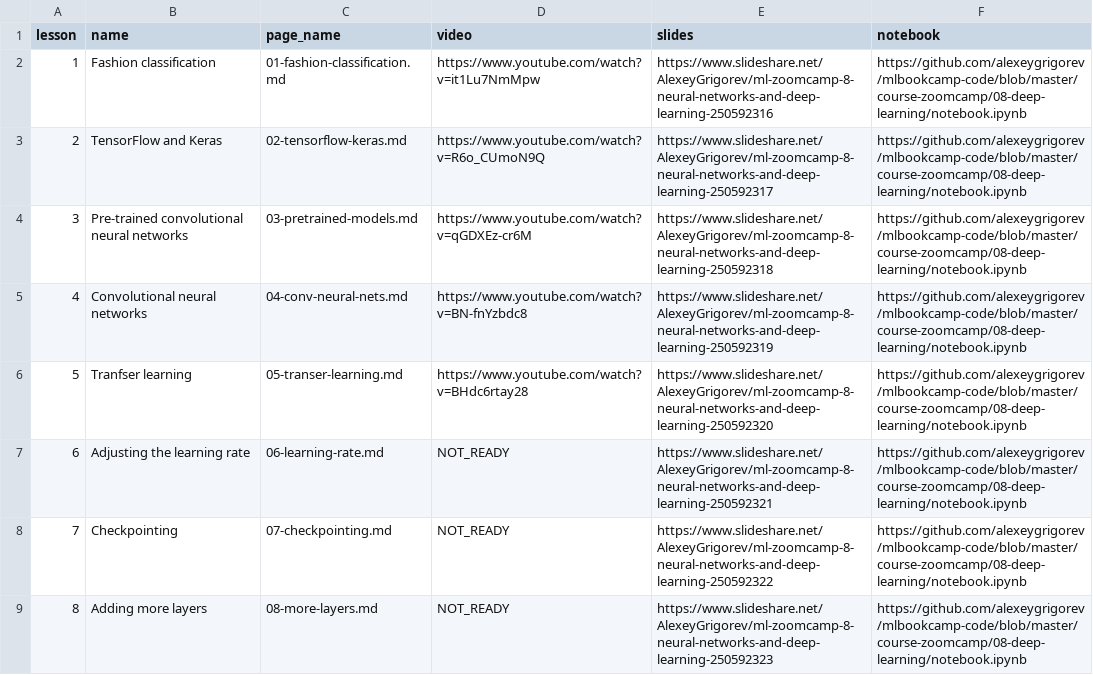
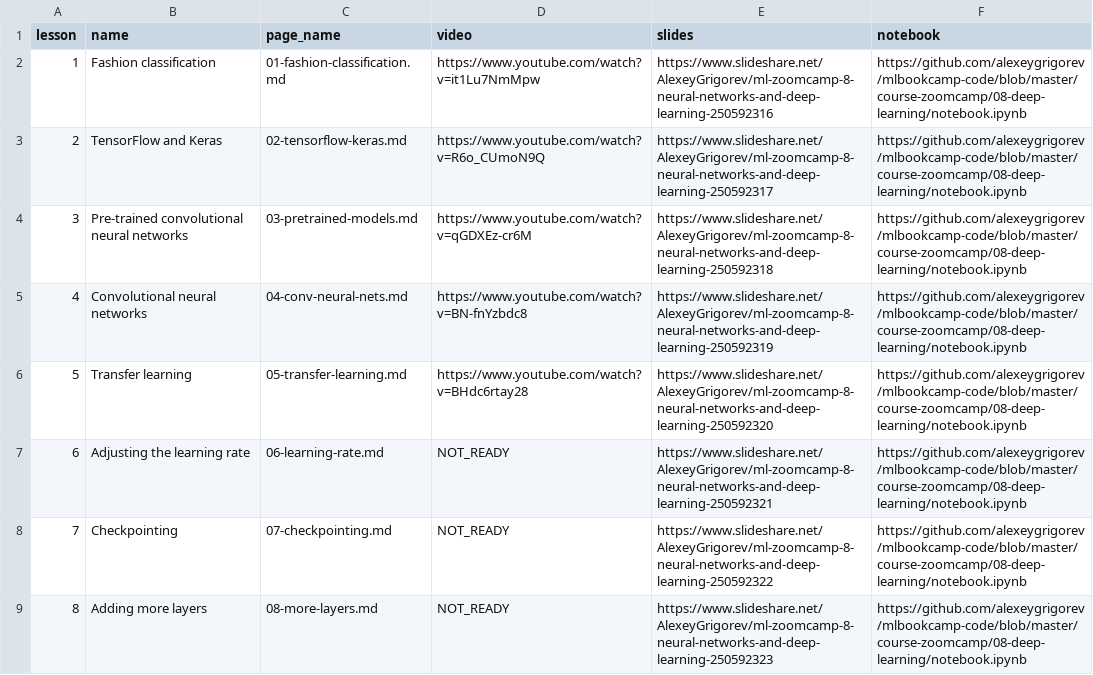
Before and after one commit to DataTalksClub/machine-learning-zoomcamp, a CSV file: course-zoomcamp/08-deep-learning/meta.csv, drawn as a sheet; only a part is shown.

Commit message:
typo

```diff
--- a/course-zoomcamp/08-deep-learning/meta.csv
+++ b/course-zoomcamp/08-deep-learning/meta.csv
@@ -5,3 +5,3 @@ lesson,name,page_name,video,slides,notebook
 4,Convolutional neural networks,04-conv-neural-nets.md,https://www.youtube.com/watch?v=BN-fnYzbdc8,https://www.slideshare.net/AlexeyGrigorev/ml-zoomcamp-8-neural-networks-and-deep-learning-250592319,https://github.com/alexeygrigorev/mlbookcamp-code/blob/master/course-zoomcamp/08-deep-learning/notebook.ipynb
-5,Tranfser learning,05-transer-learning.md,https://www.youtube.com/watch?v=BHdc6rtay28,https://www.slideshare.net/AlexeyGrigorev/ml-zoomcamp-8-neural-networks-and-deep-learning-250592320,https://github.com/alexeygrigorev/mlbookcamp-code/blob/master/course-zoomcamp/08-deep-learning/notebook.ipynb
+5,Transfer learning,05-transfer-learning.md,https://www.youtube.com/watch?v=BHdc6rtay28,https://www.slideshare.net/AlexeyGrigorev/ml-zoomcamp-8-neural-networks-and-deep-learning-250592320,https://github.com/alexeygrigorev/mlbookcamp-code/blob/master/course-zoomcamp/08-deep-learning/notebook.ipynb
 6,Adjusting the learning rate,06-learning-rate.md,NOT_READY,https://www.slideshare.net/AlexeyGrigorev/ml-zoomcamp-8-neural-networks-and-deep-learning-250592321,https://github.com/alexeygrigorev/mlbookcamp-code/blob/master/course-zoomcamp/08-deep-learning/notebook.ipynb
```
Also changed, not shown: 3 other files.
